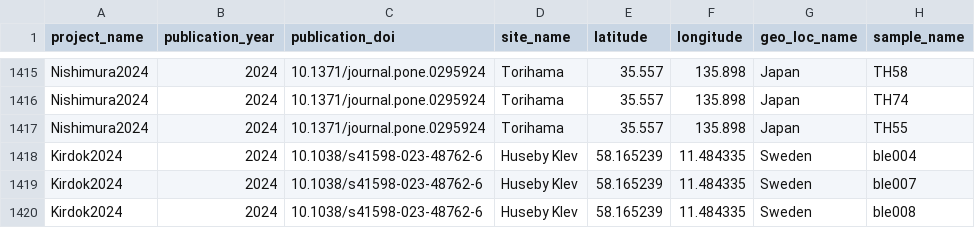
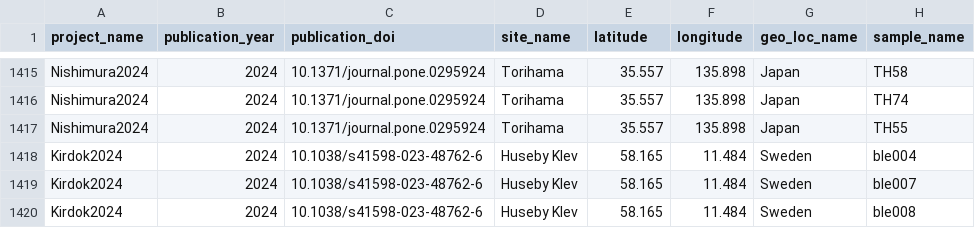
Before and after one commit to SPAAM-community/AncientMetagenomeDir, a TSV file: ancientmetagenome-hostassociated/samples/ancientmetagenome-hostassociated_samples.tsv, drawn as a sheet; only a part is shown, gaps mark what is left out; the diff names each change by its address in the sheet, - before the commit and + after, or states it on an @@ line.

Commit message:
Set LAt:Lon to max 3 decimal

```diff
--- a/ancientmetagenome-hostassociated/samples/ancientmetagenome-hostassociated_samples.tsv
+++ b/ancientmetagenome-hostassociated/samples/ancientmetagenome-hostassociated_samples.tsv
-E1418:E1420 (latitude): 58.165239
+E1418:E1420 (latitude): 58.165
-F1418:F1420 (longitude): 11.484335
+F1418:F1420 (longitude): 11.484
```
